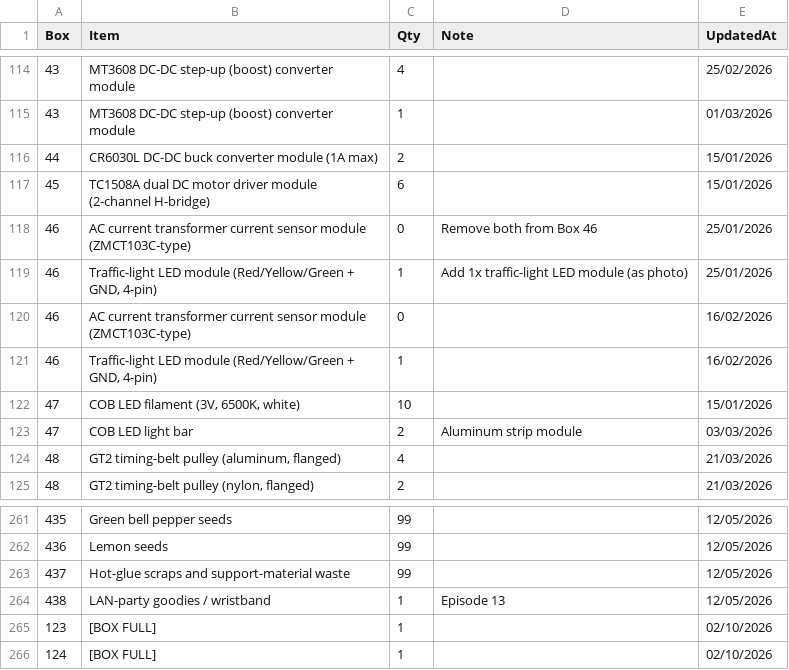
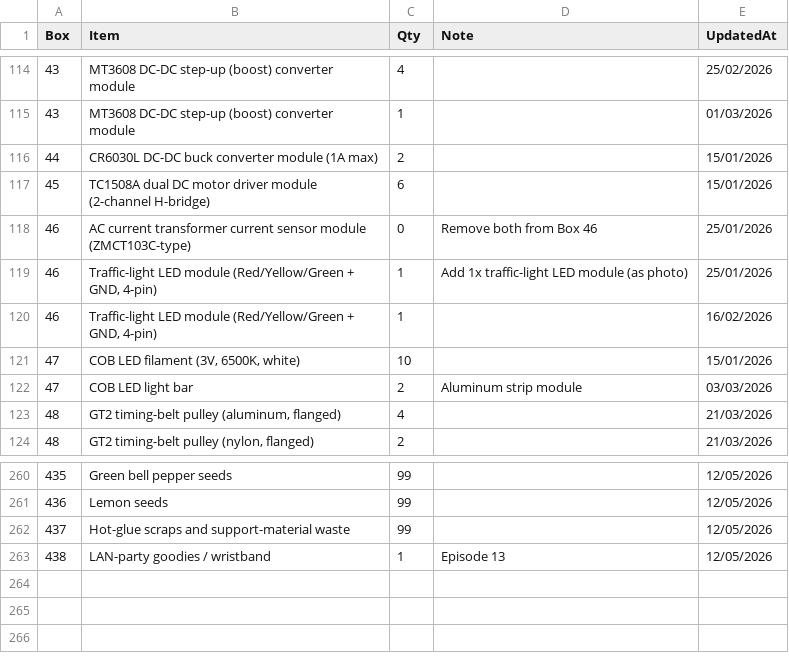
Before and after one commit to Apn0/Box-Inventory-Storage, a CSV file: data/inventory_raw.csv, drawn as a sheet; only a part is shown, gaps mark what is left out.

```diff
--- a/data/inventory_raw.csv
+++ b/data/inventory_raw.csv
@@ -119,3 +119,2 @@ Box,Item,Qty,Note,UpdatedAt
 46,"Traffic-light LED module (Red/Yellow/Green + GND, 4-pin)",1,Add 1x traffic-light LED module (as photo),25/01/2026
-46,AC current transformer current sensor module (ZMCT103C-type),0,,16/02/2026
 46,"Traffic-light LED module (Red/Yellow/Green + GND, 4-pin)",1,,16/02/2026
@@ -264,3 +263 @@ Box,Item,Qty,Note,UpdatedAt
 438,LAN-party goodies / wristband,1,Episode 13,12/05/2026
-123,[BOX FULL],1,,02/10/2026
-124,[BOX FULL],1,,02/10/2026
```
Also changed, not shown: data/form_responses.csv, 6 other files.
